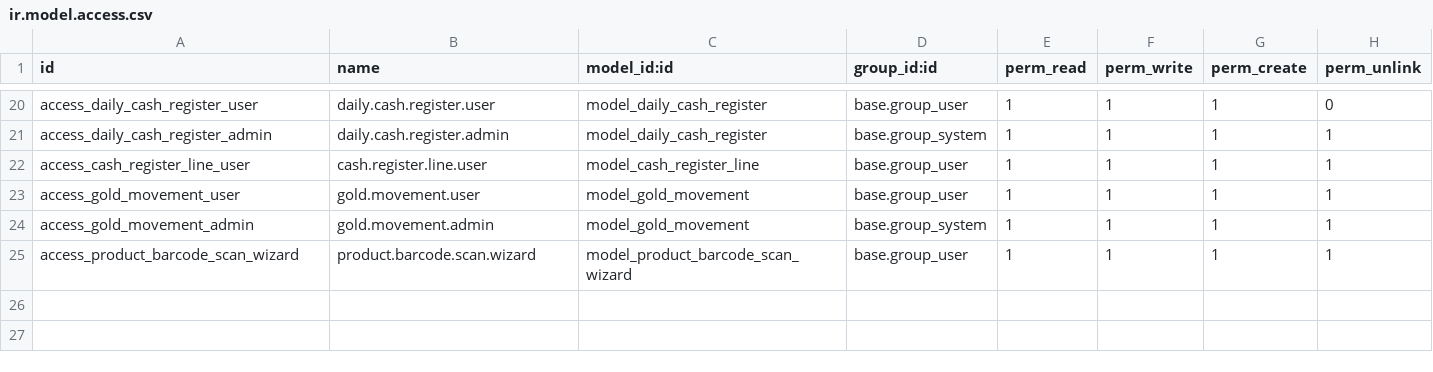
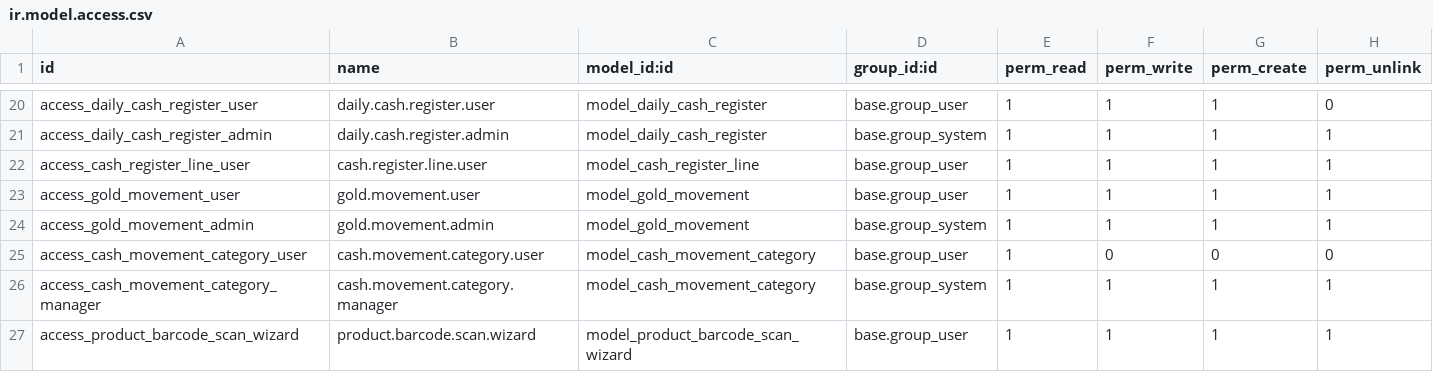
Before and after one commit to DawdBe/odoo-jawlery, a CSV file: addons/jewelry_transactions/security/ir.model.access.csv, drawn as a sheet; only a part is shown, gaps mark what is left out.

Commit message:
fix : cash movment logique

```diff
--- a/addons/jewelry_transactions/security/ir.model.access.csv
+++ b/addons/jewelry_transactions/security/ir.model.access.csv
@@ -24,2 +24,4 @@ access_gold_movement_user,gold.movement.user,model_gold_movement,base.group_user
 access_gold_movement_admin,gold.movement.admin,model_gold_movement,base.group_system,1,1,1,1
+access_cash_movement_category_user,cash.movement.category.user,model_cash_movement_category,base.group_user,1,0,0,0
+access_cash_movement_category_manager,cash.movement.category.manager,model_cash_movement_category,base.group_system,1,1,1,1
 access_product_barcode_scan_wizard,product.barcode.scan.wizard,model_product_barcode_scan_wizard,base.group_user,1,1,1,1
```
Also changed, not shown: 17 other files.
